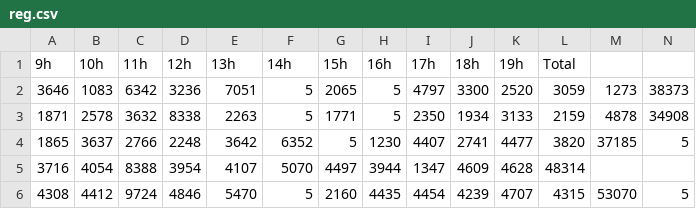
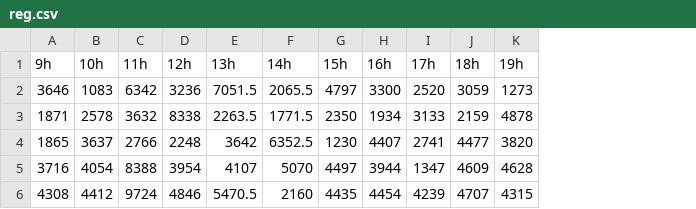
Before and after one commit to GustavoDasa/Atividades, a CSV file: Conjuntos_de_dados/reg.csv, drawn as a sheet; only a part is shown; the diff covers the shown part only; the diff names each change by its address in the sheet, - before the commit and + after, or states it on an @@ line.

Commit message:
RED

```diff
--- a/Conjuntos_de_dados/reg.csv
+++ b/Conjuntos_de_dados/reg.csv
-column L (Total), rows 2-6: 3059 | 2159 | 3820 | 48314 | 4315
-column M, rows 2-6: 1273 | 4878 | 37185 |  | 53070
-column N, rows 2-6: 38373 | 34908 | 5 |  | 5
-E2 (13h): 7051
+E2 (13h): 7051.5
-F2 (14h): 5
+F2 (14h): 2065.5
-G2 (15h): 2065
+G2 (15h): 4797
-H2 (16h): 5
+H2 (16h): 3300
-I2 (17h): 4797
+I2 (17h): 2520
-J2 (18h): 3300
+J2 (18h): 3059
-K2 (19h): 2520
+K2 (19h): 1273
-E3 (13h): 2263
+E3 (13h): 2263.5
-F3 (14h): 5
+F3 (14h): 1771.5
-G3 (15h): 1771
+G3 (15h): 2350
-H3 (16h): 5
+H3 (16h): 1934
-I3 (17h): 2350
+I3 (17h): 3133
-J3 (18h): 1934
+J3 (18h): 2159
-K3 (19h): 3133
+K3 (19h): 4878
-F4 (14h): 6352
+F4 (14h): 6352.5
-G4 (15h): 5
+G4 (15h): 1230
-H4 (16h): 1230
+H4 (16h): 4407
-I4 (17h): 4407
+I4 (17h): 2741
-J4 (18h): 2741
+J4 (18h): 4477
-K4 (19h): 4477
+K4 (19h): 3820
-E6 (13h): 5470
+E6 (13h): 5470.5
-F6 (14h): 5
+F6 (14h): 2160
-G6 (15h): 2160
+G6 (15h): 4435
-H6 (16h): 4435
+H6 (16h): 4454
-I6 (17h): 4454
+I6 (17h): 4239
-J6 (18h): 4239
+J6 (18h): 4707
-K6 (19h): 4707
+K6 (19h): 4315
```
Also changed, not shown: 160 edited cells elsewhere in this file.
